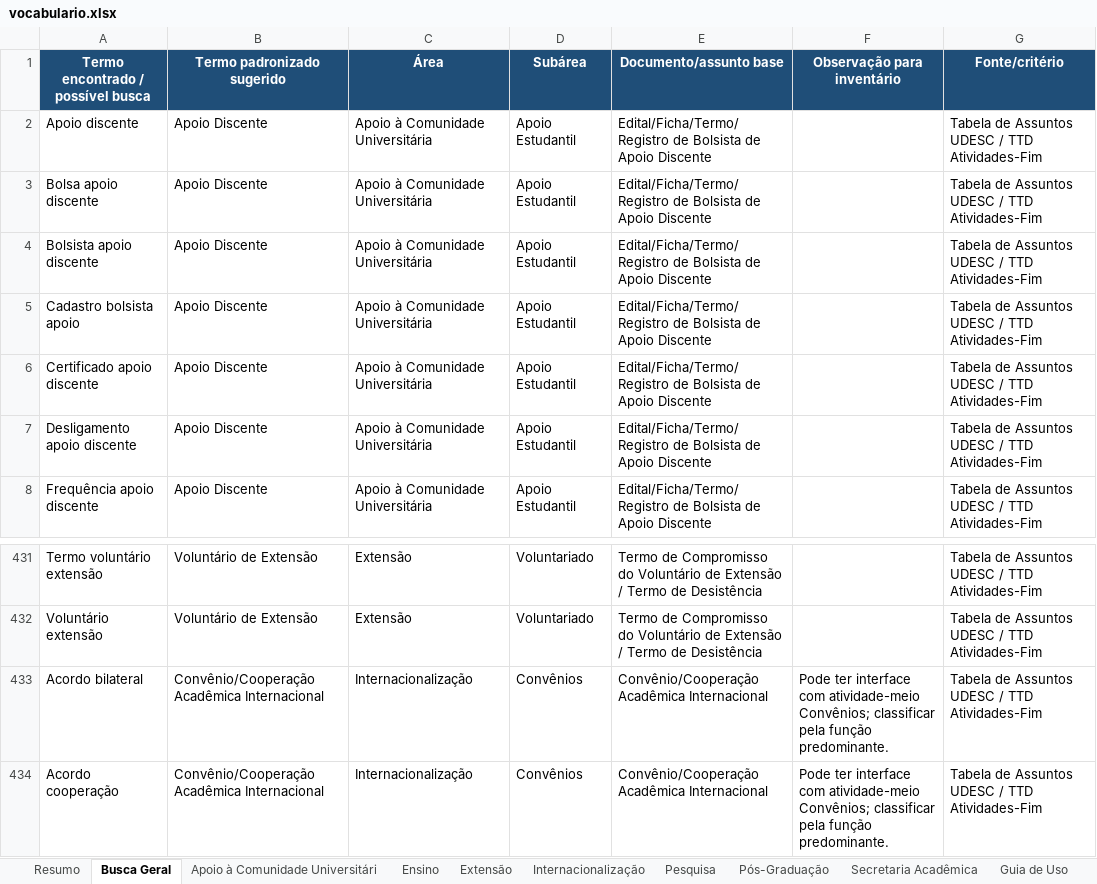
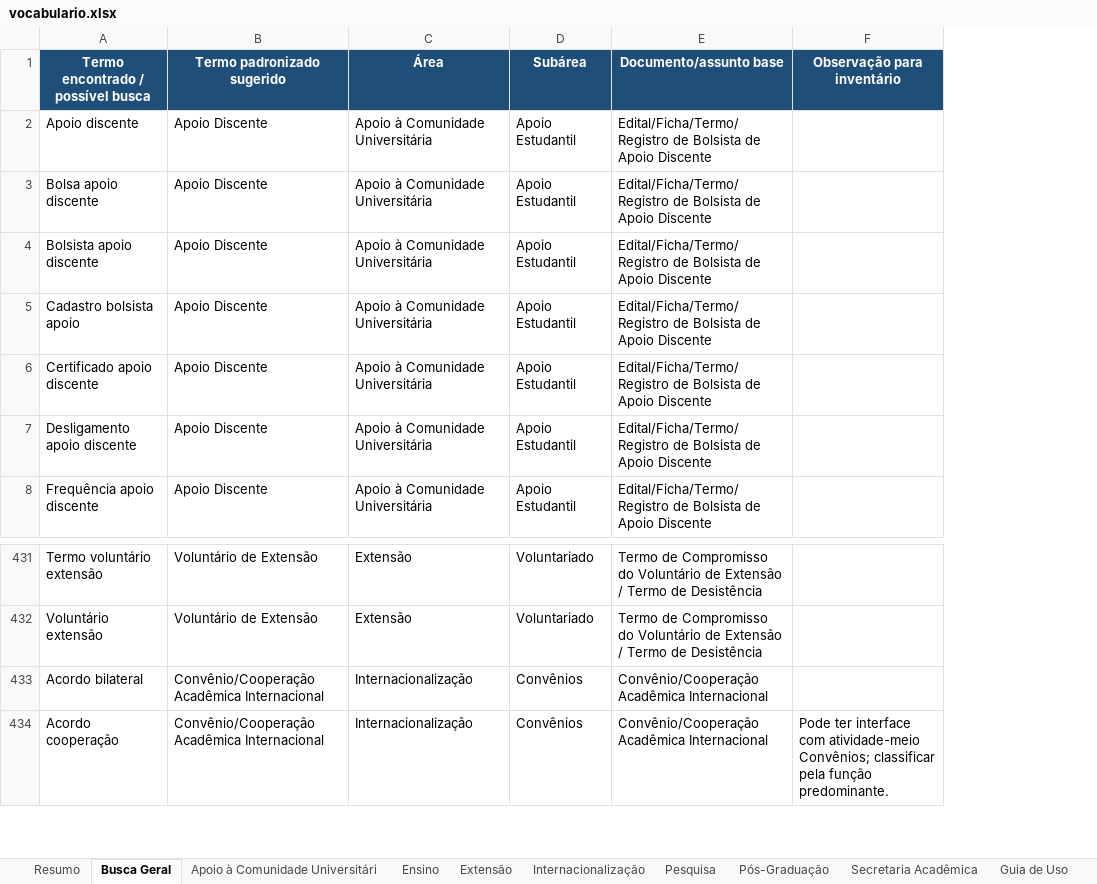
Before and after one commit to ketry2003/sri-udesc, an Excel workbook: data/reference/vocabulario.xlsx, sheet Busca Geral, drawn as a sheet; only a part is shown, gaps mark what is left out; values as stored, in another font and other column widths than the file's, no borders; the diff names each change by its address in the sheet, - before the commit and + after, or states it on an @@ line.

Commit message:
Adiciona tesauro para atividade-fim e atividade-meio

```diff
--- a/data/reference/vocabulario.xlsx (sheet Busca Geral)
+++ b/data/reference/vocabulario.xlsx (sheet Busca Geral)
-column G (Fonte/critério), rows 2-8: all Tabela de Assuntos UDESC / TTD Atividades-Fim; rows 431-434: all Tabela de Assuntos UDESC / TTD Atividades-Fim
-F433 (Observação para inventário): Pode ter interface com atividade-meio Convênios; classificar pela função predominante.
+F433 (Observação para inventário): (empty)
```
Also changed, not shown: 2 other files.
